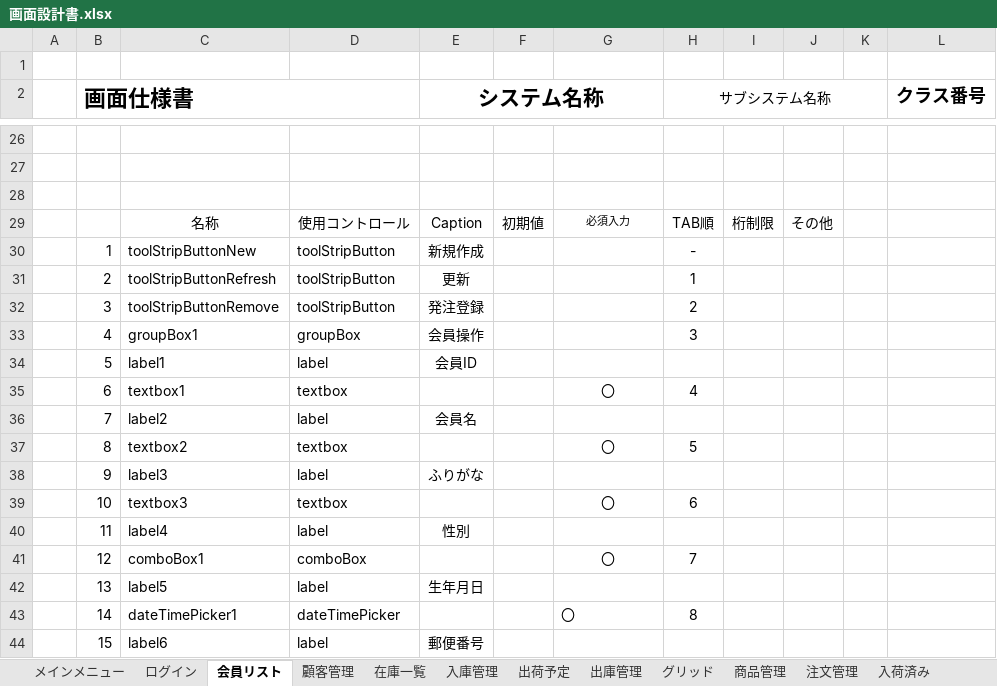
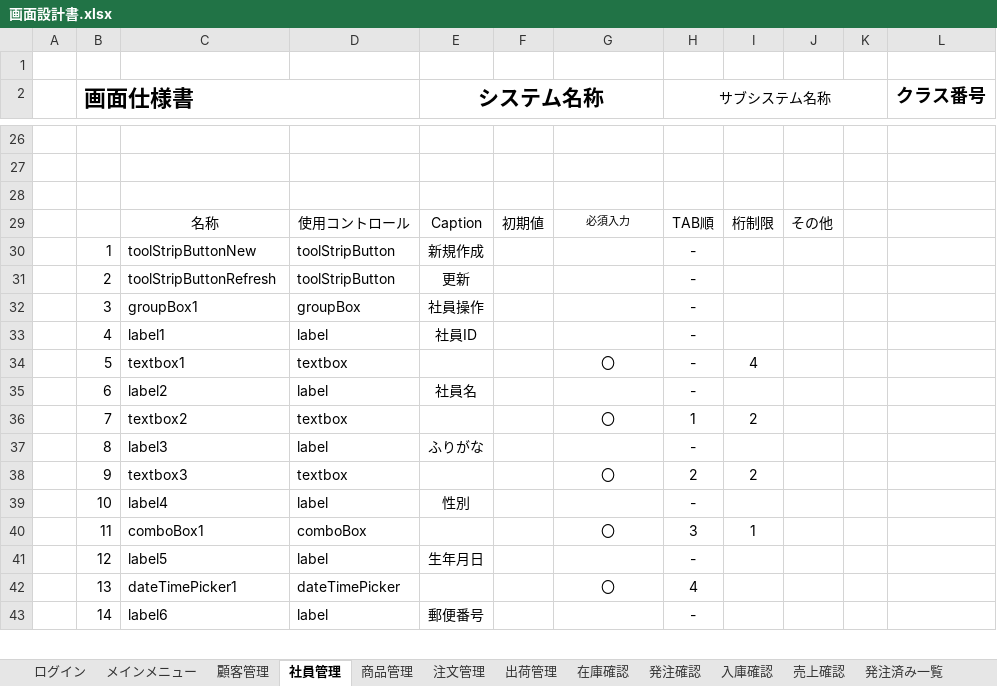
Before and after one commit to Yamanin3/system-devel, an Excel workbook: 提出ドキュメント/画面設計書.xlsx, sheet 社員管理, drawn as a sheet; only a part is shown, gaps mark what is left out; values as stored, in another font and other column widths than the file's, no borders; charts and pictures not drawn; removed rows and columns are numbered as before the commit, all else as after; the diff covers the shown part only; the diff names each change by its address in the sheet, - before the commit and + after, or states it on an @@ line.

```diff
--- a/提出ドキュメント/画面設計書.xlsx (sheet 社員管理)
+++ b/提出ドキュメント/画面設計書.xlsx (sheet 社員管理)
-sheet tab: 会員リスト
+sheet tab: 社員管理
-sheet tab: 在庫一覧
+sheet tab: 在庫確認
-sheet tab: 入庫管理
+sheet tab: 入庫確認
-sheet tab: 出荷予定
+sheet tab: 出荷管理
-sheet tab: 出庫管理
-sheet tab: 入荷済み
@@ sheet tab order changed: ログイン | メインメニュー | 顧客管理 | 社員管理 | 商品管理 | 注文管理 | 出荷管理 | 在庫確認 | 発注確認 | 入庫確認 | 売上確認 | 発注済み一覧 @@
-H31 (サブシステム名称): 1
+H31 (サブシステム名称): -
-row 32:  | 3 | toolStripButtonRemove | toolStripButton | 発注登録 |  |  | 2
-row 33:  | 4 | groupBox1 | groupBox | 会員操作 |  |  | 3
-row 34:  | 5 | label1 | label | 会員ID
-row 35:  | 6 | textbox1 | textbox |  |  | 〇 | 4
-row 36:  | 7 | label2 | label | 会員名
-row 37:  | 8 | textbox2 | textbox |  |  | 〇 | 5
+row 32:  | 3 | groupBox1 | groupBox | 社員操作 |  |  | -
+row 33:  | 4 | label1 | label | 社員ID |  |  | -
+row 34:  | 5 | textbox1 | textbox |  |  | 〇 | - | 4
+row 35:  | 6 | label2 | label | 社員名 |  |  | -
+row 36:  | 7 | textbox2 | textbox |  |  | 〇 | 1 | 2
-B37 (画面仕様書): 9
+B37 (画面仕様書): 8
-H37 (サブシステム名称): (empty)
+H37 (サブシステム名称): -
-B38 (画面仕様書): 10
+B38 (画面仕様書): 9
-H38 (サブシステム名称): 6
+H38 (サブシステム名称): 2
-I38: (empty)
+I38: 2
-B39 (画面仕様書): 11
+B39 (画面仕様書): 10
-H39 (サブシステム名称): (empty)
+H39 (サブシステム名称): -
-B40 (画面仕様書): 12
+B40 (画面仕様書): 11
-H40 (サブシステム名称): 7
+H40 (サブシステム名称): 3
-I40: (empty)
+I40: 1
-B41 (画面仕様書): 13
+B41 (画面仕様書): 12
-H41 (サブシステム名称): (empty)
+H41 (サブシステム名称): -
-B42 (画面仕様書): 14
+B42 (画面仕様書): 13
-G42 alignment: left
+G42 alignment: center
-H42 (サブシステム名称): 8
+H42 (サブシステム名称): 4
-B43 (画面仕様書): 15
+B43 (画面仕様書): 14
-H43 (サブシステム名称): (empty)
+H43 (サブシステム名称): -
```
Also changed, not shown: 1 added row, 37 edited cells and cell formats elsewhere in this sheet, sheet 顧客管理, sheet 商品管理, sheet 注文管理, sheet 出荷管理, sheet 入庫確認, sheet メインメニュー, 6 more sheets, other sheet tabs, charts or pictures, 2 other files.
